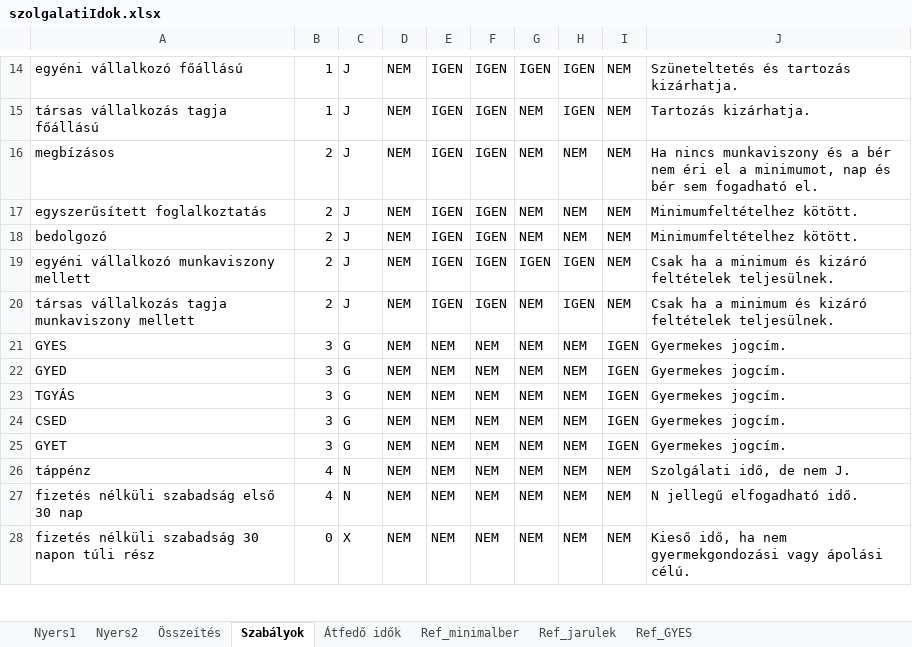
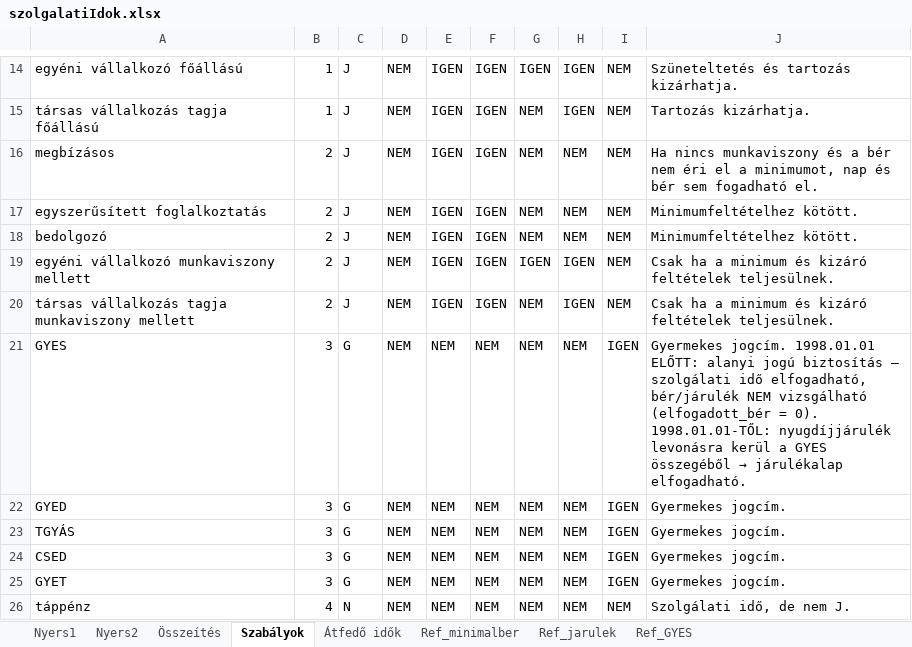
Before and after one commit to FrontNest/learningtools, an Excel workbook: solutions/tools/tvSearch/idovonal/szolgalatiIdok.xlsx, sheet Szabályok, drawn as a sheet; only a part is shown, gaps mark what is left out; the shorter side is filled out with more unchanged rows; values as stored, in another font and other column widths than the file's, no borders; the diff names each change by its address in the sheet, - before the commit and + after, or states it on an @@ line.

Commit message:
1998 előtti GYES kezelése bér nélkül

```diff
--- a/solutions/tools/tvSearch/idovonal/szolgalatiIdok.xlsx (sheet Szabályok)
+++ b/solutions/tools/tvSearch/idovonal/szolgalatiIdok.xlsx (sheet Szabályok)
@@ J21: Gyermekes jogcím. → Gyermekes jogcím. 1998.01.01 ELŐTT: alanyi jogú biztosítás – szolgálati idő elfogadható, bér/járulék NEM vizsgálható (elfogadott_bér = 0). 1998.01.01-TŐL: nyugdíjjárulék levonásra kerül a GYES összegéből → járulékalap elfogadható. @@
```
Also changed, not shown: sheet Átfedő idők.
